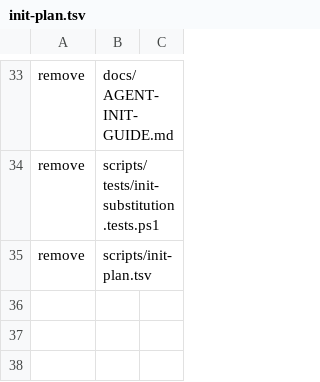
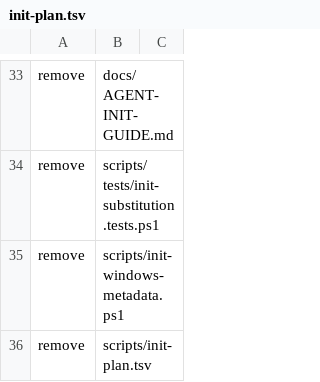
Before and after one commit to ZelAnton/cSharp-repo-template, a TSV file: scripts/init-plan.tsv, drawn as a sheet; only a part is shown, gaps mark what is left out; the diff names each change by its address in the sheet, - before the commit and + after, or states it on an @@ line.

```diff
--- a/scripts/init-plan.tsv
+++ b/scripts/init-plan.tsv
+row 35: remove | scripts/init-windows-metadata.ps1
```
Also changed, not shown: 7 other files.
